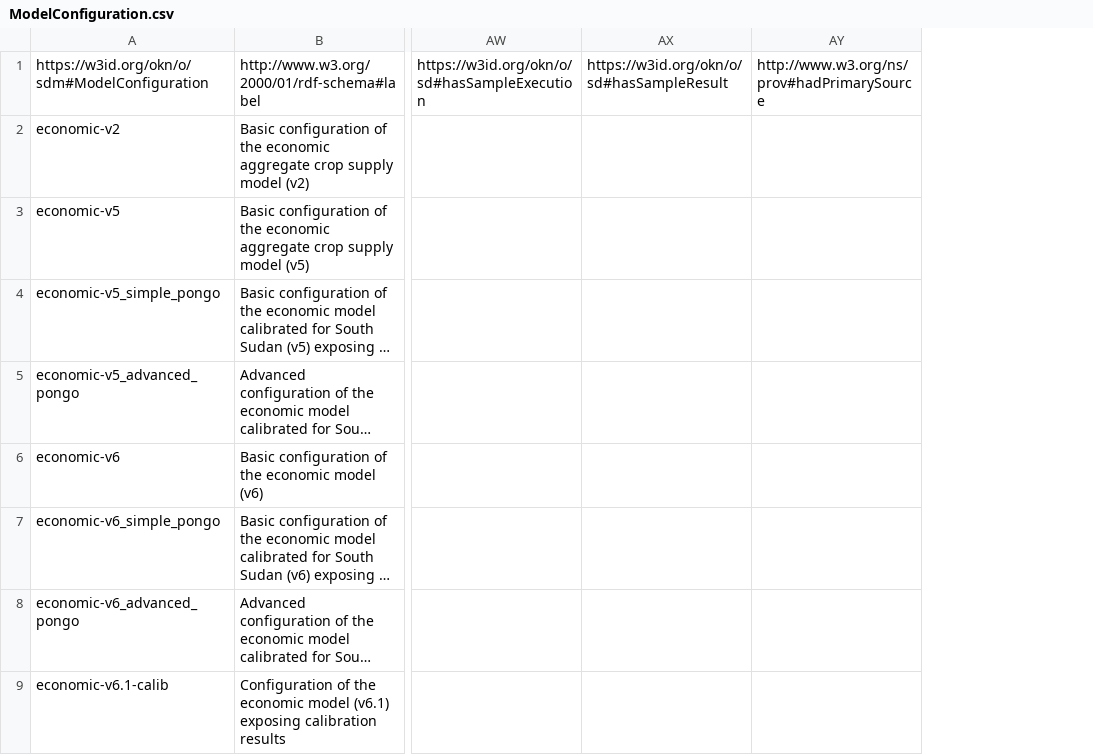
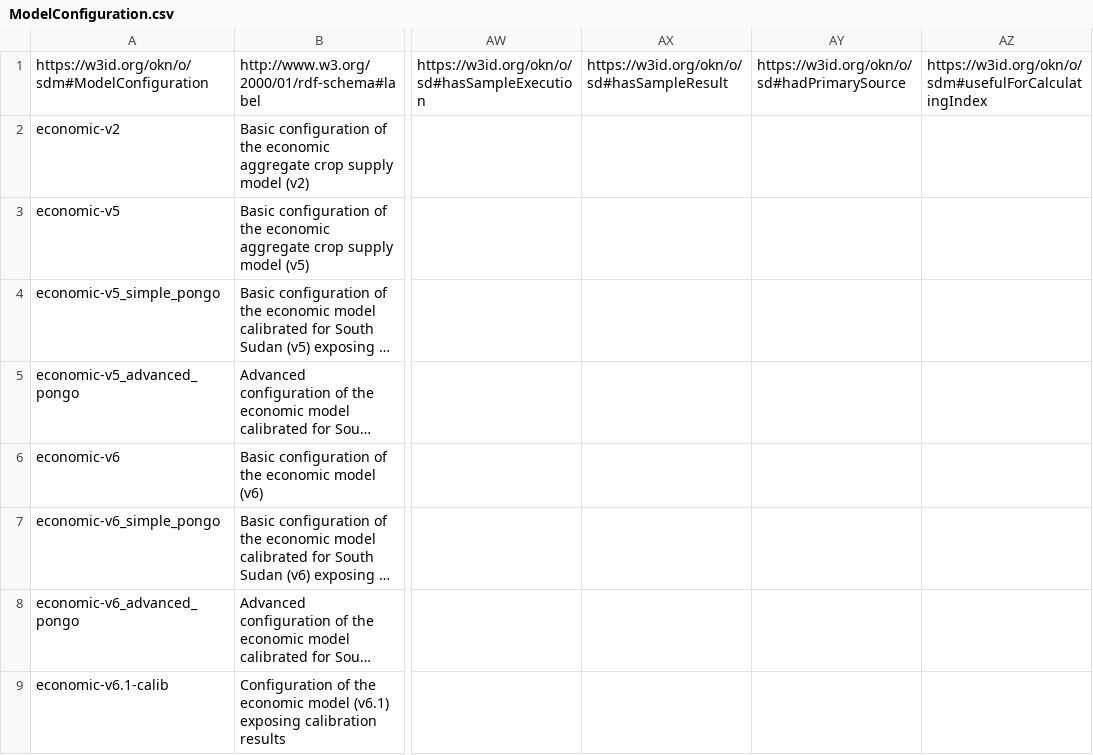
Before and after one commit to mintproject/ModelCatalog, a CSV file: Data/ModelConfiguration.csv, drawn as a sheet; only a part is shown, gaps mark what is left out; long unchanged cells end in …; the diff names each change by its address in the sheet, - before the commit and + after, or states it on an @@ line.

Commit message:
udpated interventions, indices and typos

```diff
--- a/Data/ModelConfiguration.csv
+++ b/Data/ModelConfiguration.csv
+column AZ, row 1: https://w3id.org/okn/o/sdm#usefulForCalculatingIndex
-AY1: http://www.w3.org/ns/prov#hadPrimarySource
+AY1: https://w3id.org/okn/o/sd#hadPrimarySource
```
Also changed, not shown: Data/Image.csv, Data/Model.csv, 5 other files.
